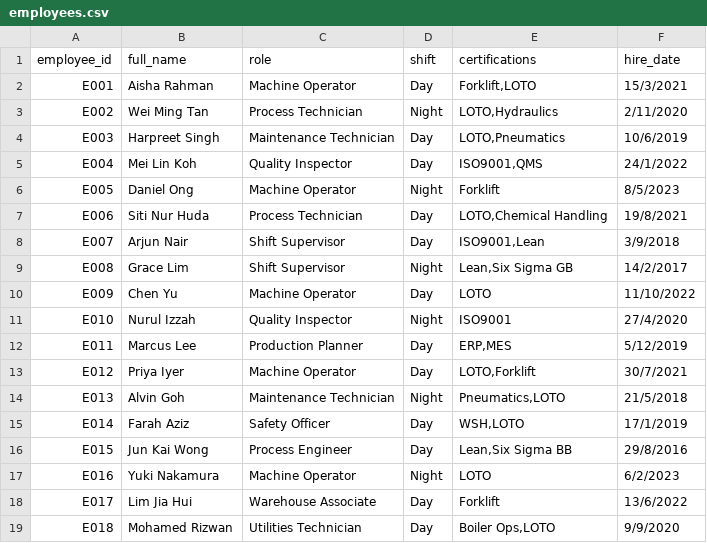
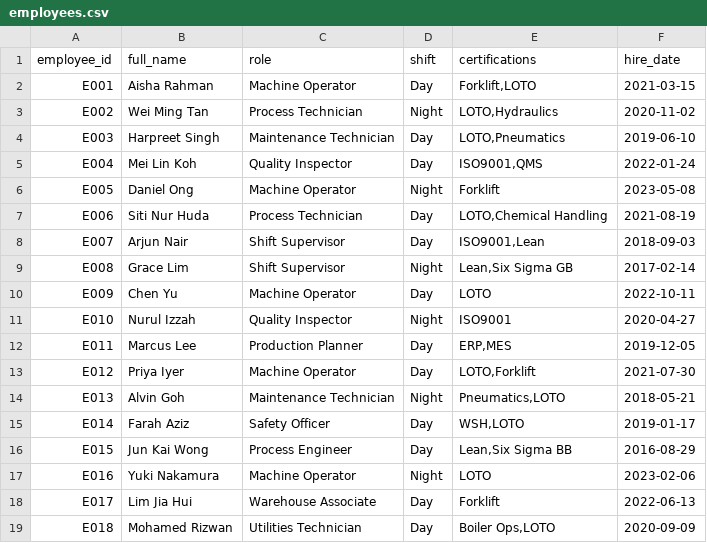
Before and after one commit to jolene-17/stationery_company_kg, a CSV file: employees.csv, drawn as a sheet.

```diff
--- a/employees.csv
+++ b/employees.csv
@@ -1,19 +1,19 @@
 employee_id,full_name,role,shift,certifications,hire_date
-E001,Aisha Rahman,Machine Operator,Day,"Forklift,LOTO",15/3/2021
-E002,Wei Ming Tan,Process Technician,Night,"LOTO,Hydraulics",2/11/2020
-E003,Harpreet Singh,Maintenance Technician,Day,"LOTO,Pneumatics",10/6/2019
-E004,Mei Lin Koh,Quality Inspector,Day,"ISO9001,QMS",24/1/2022
-E005,Daniel Ong,Machine Operator,Night,Forklift,8/5/2023
-E006,Siti Nur Huda,Process Technician,Day,"LOTO,Chemical Handling",19/8/2021
-E007,Arjun Nair,Shift Supervisor,Day,"ISO9001,Lean",3/9/2018
-E008,Grace Lim,Shift Supervisor,Night,"Lean,Six Sigma GB",14/2/2017
-E009,Chen Yu,Machine Operator,Day,LOTO,11/10/2022
-E010,Nurul Izzah,Quality Inspector,Night,ISO9001,27/4/2020
-E011,Marcus Lee,Production Planner,Day,"ERP,MES",5/12/2019
-E012,Priya Iyer,Machine Operator,Day,"LOTO,Forklift",30/7/2021
-E013,Alvin Goh,Maintenance Technician,Night,"Pneumatics,LOTO",21/5/2018
-E014,Farah Aziz,Safety Officer,Day,"WSH,LOTO",17/1/2019
-E015,Jun Kai Wong,Process Engineer,Day,"Lean,Six Sigma BB",29/8/2016
-E016,Yuki Nakamura,Machine Operator,Night,LOTO,6/2/2023
-E017,Lim Jia Hui,Warehouse Associate,Day,Forklift,13/6/2022
-E018,Mohamed Rizwan,Utilities Technician,Day,"Boiler Ops,LOTO",9/9/2020
+E001,Aisha Rahman,Machine Operator,Day,"Forklift,LOTO",2021-03-15
+E002,Wei Ming Tan,Process Technician,Night,"LOTO,Hydraulics",2020-11-02
+E003,Harpreet Singh,Maintenance Technician,Day,"LOTO,Pneumatics",2019-06-10
+E004,Mei Lin Koh,Quality Inspector,Day,"ISO9001,QMS",2022-01-24
+E005,Daniel Ong,Machine Operator,Night,Forklift,2023-05-08
+E006,Siti Nur Huda,Process Technician,Day,"LOTO,Chemical Handling",2021-08-19
+E007,Arjun Nair,Shift Supervisor,Day,"ISO9001,Lean",2018-09-03
+E008,Grace Lim,Shift Supervisor,Night,"Lean,Six Sigma GB",2017-02-14
+E009,Chen Yu,Machine Operator,Day,LOTO,2022-10-11
+E010,Nurul Izzah,Quality Inspector,Night,ISO9001,2020-04-27
+E011,Marcus Lee,Production Planner,Day,"ERP,MES",2019-12-05
+E012,Priya Iyer,Machine Operator,Day,"LOTO,Forklift",2021-07-30
+E013,Alvin Goh,Maintenance Technician,Night,"Pneumatics,LOTO",2018-05-21
+E014,Farah Aziz,Safety Officer,Day,"WSH,LOTO",2019-01-17
+E015,Jun Kai Wong,Process Engineer,Day,"Lean,Six Sigma BB",2016-08-29
+E016,Yuki Nakamura,Machine Operator,Night,LOTO,2023-02-06
+E017,Lim Jia Hui,Warehouse Associate,Day,Forklift,2022-06-13
+E018,Mohamed Rizwan,Utilities Technician,Day,"Boiler Ops,LOTO",2020-09-09
```
Also changed, not shown: machines.csv, metric_observations.csv.
